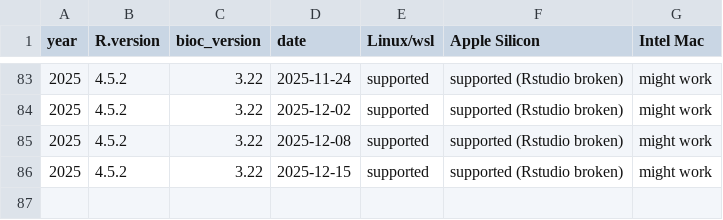
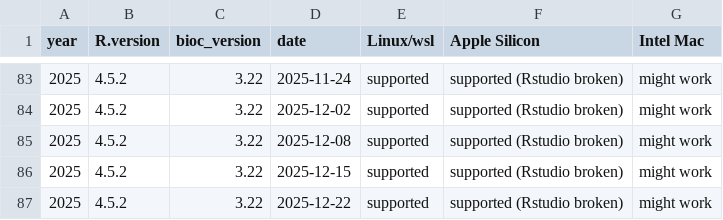
Before and after one commit to ropensci/rix, a CSV file: inst/extdata/available_df.csv, drawn as a sheet; only a part is shown, gaps mark what is left out.

Commit message:
Update available_df.csv

```diff
--- a/inst/extdata/available_df.csv
+++ b/inst/extdata/available_df.csv
@@ -86 +86,2 @@
 "2025","4.5.2","3.22","2025-12-15","supported","supported (Rstudio broken)","might work"
+"2025","4.5.2","3.22","2025-12-22","supported","supported (Rstudio broken)","might work"
```
